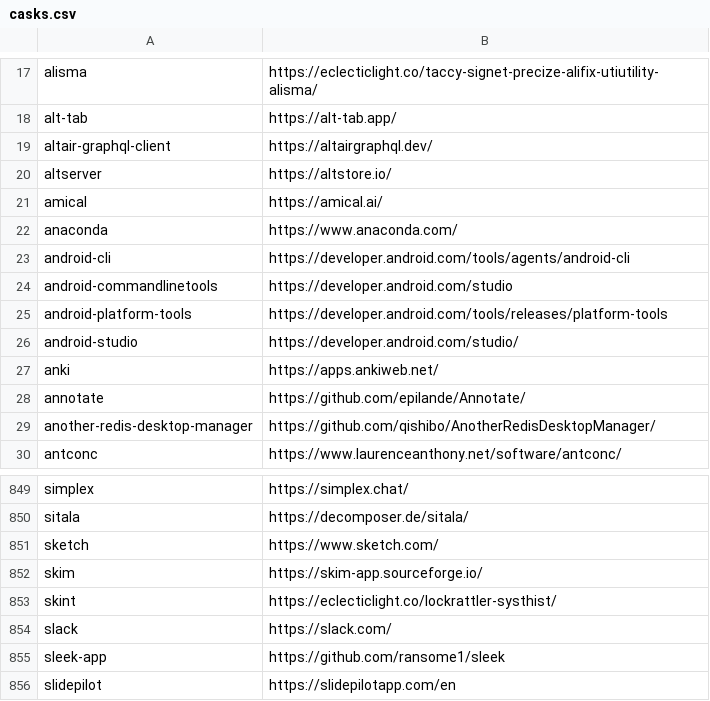
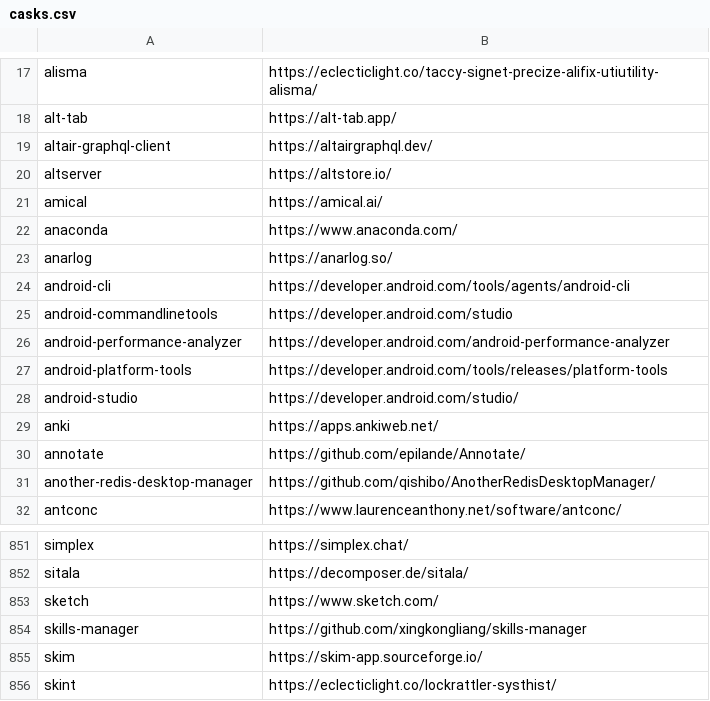
Before and after one commit to tinhkyaw/tinhkyaw, a CSV file: lists/casks.csv, drawn as a sheet; only a part is shown, gaps mark what is left out; the shorter side is filled out with more unchanged rows; the diff names each change by its address in the sheet, - before the commit and + after, or states it on an @@ line.

```diff
--- a/lists/casks.csv
+++ b/lists/casks.csv
+row 23: anarlog | https://anarlog.so/
+row 26: android-performance-analyzer | https://developer.android.com/android-performance-analyzer
+row 854: skills-manager | https://github.com/xingkongliang/skills-manager
```
Also changed, not shown: lists/casks_i.csv, lists/casks_p.csv, 3 other files.
